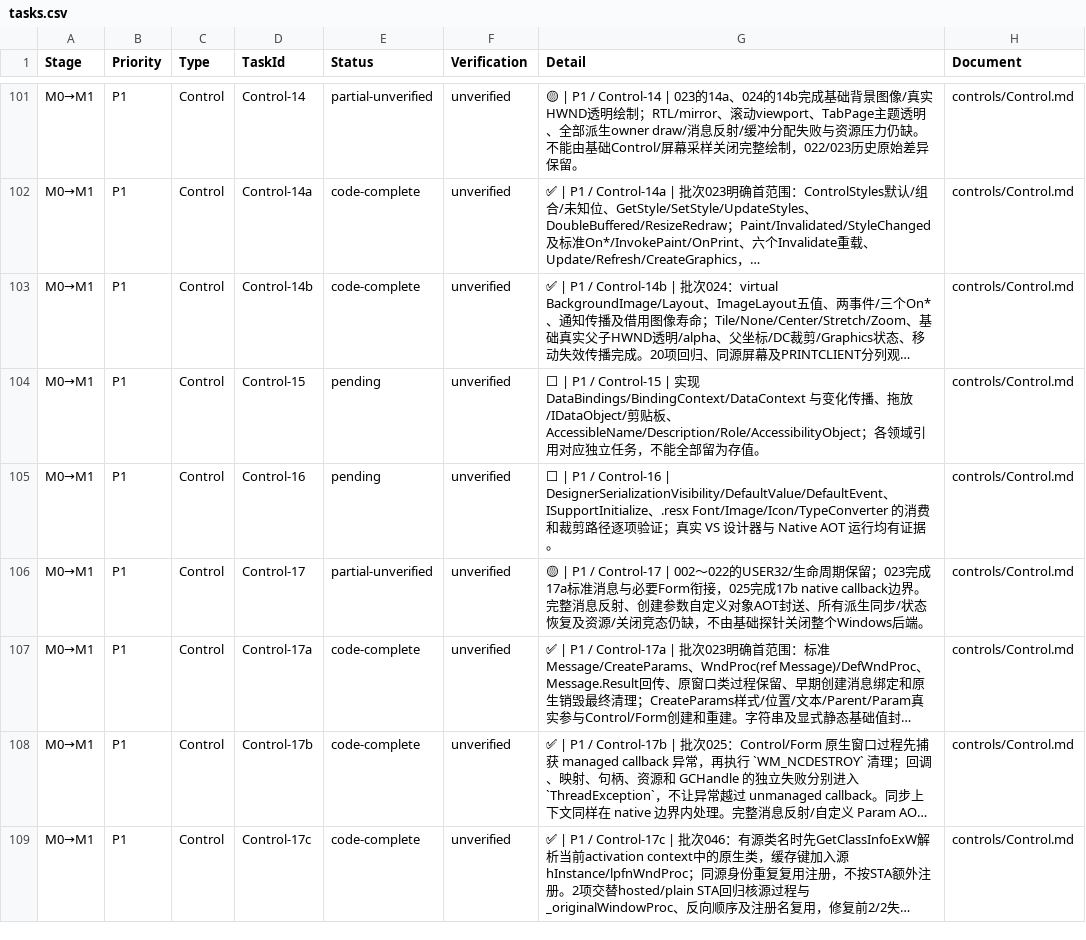
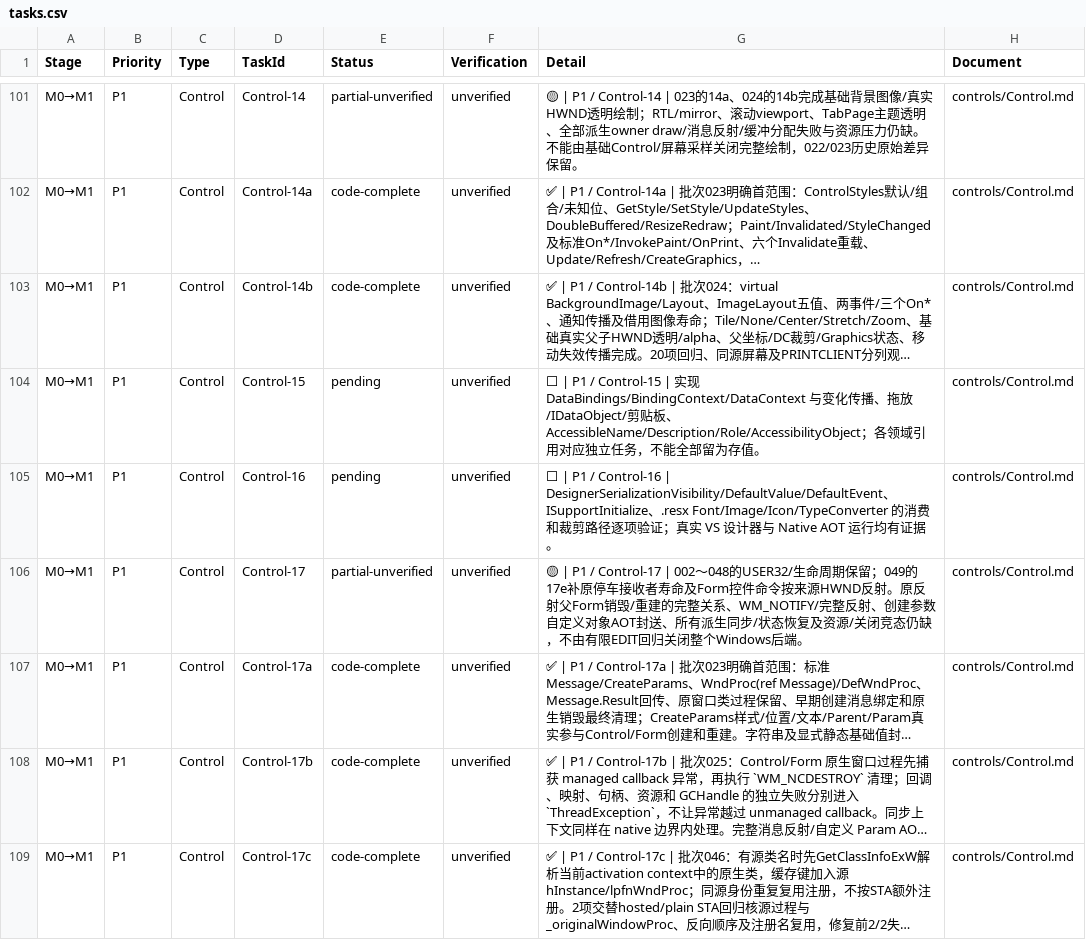
Before and after one commit to IoTSharp/Lumina, a CSV file: docs/roadmap/tasks.csv, drawn as a sheet; only a part is shown, gaps mark what is left out; long unchanged cells end in …; the diff covers the shown part only; the diff names each change by its address in the sheet, - before the commit and + after, or states it on an @@ line.

```diff
--- a/docs/roadmap/tasks.csv
+++ b/docs/roadmap/tasks.csv
-G106 (Detail): …Control-17 | 002～022的USER32/生命周期保留；023完成17a标准消息与必要Form衔接，025完成17b native callback边界。完整消息反射、创建参数自定义对象AOT封送、所有派生同步/状态恢复及资源/关闭竞态仍缺，不由基础探针关闭整个…
+G106 (Detail): …Control-17 | 002～048的USER32/生命周期保留；049的17e补原停车接收者寿命及Form控件命令按来源HWND反射。原反射父Form销毁/重建的完整关系、WM_NOTIFY/完整反射、创建参数自定义对象AOT封送、所有派生同步/状态恢复及资源/关闭竞态仍缺，不由有限EDIT回归关闭整个…
```
Also changed, not shown: 2 added rows and 4 edited cells elsewhere in this file, 26 other files.
